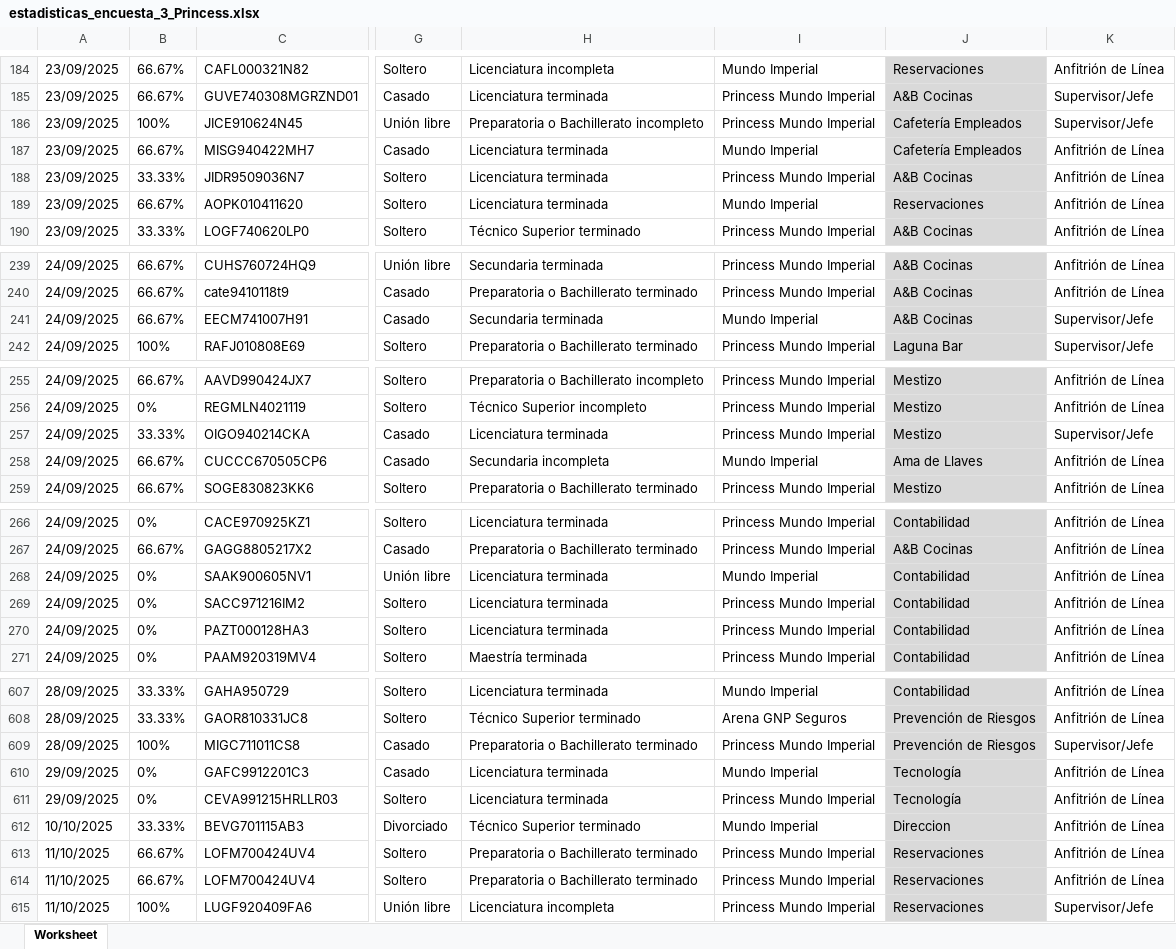
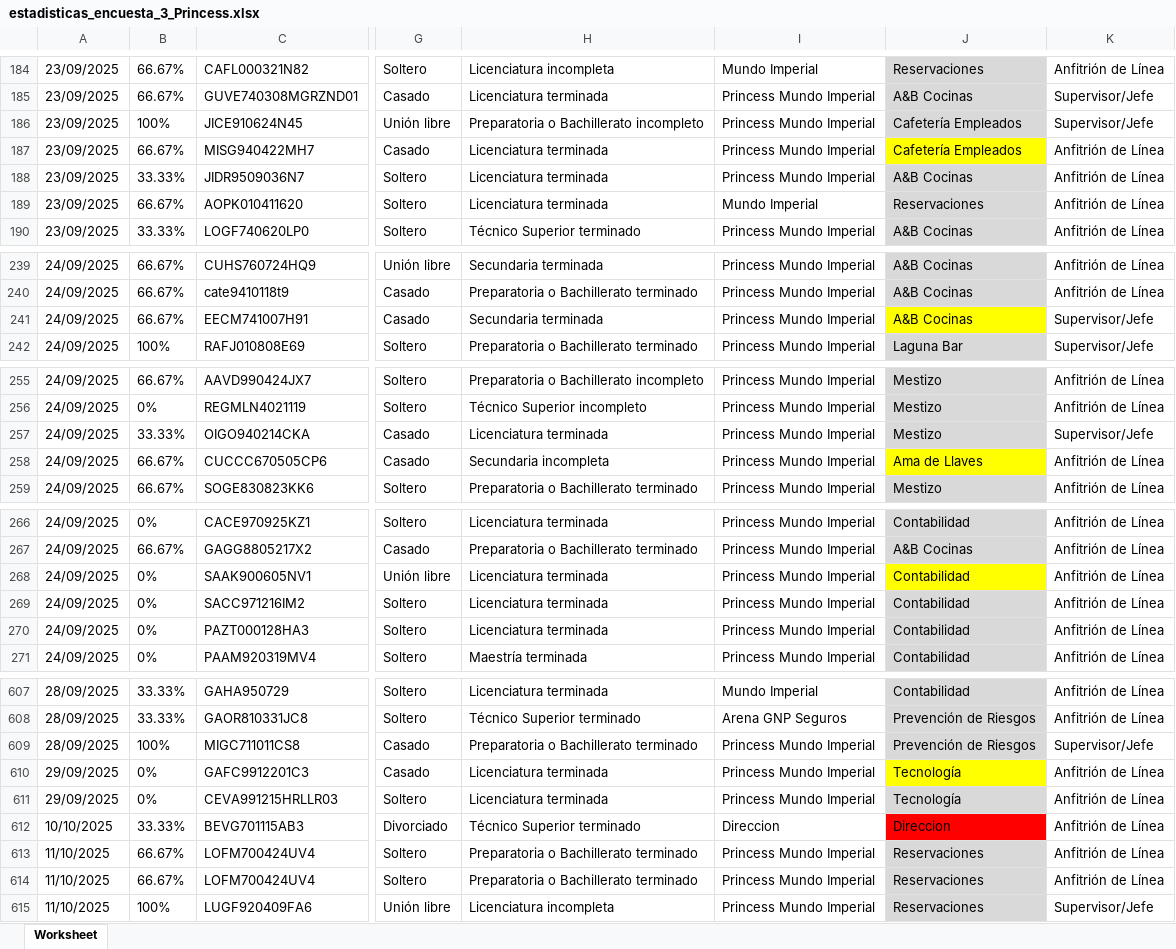
Before and after one commit to ivanmelo47/reporte_encuestas, an Excel workbook: estadisticas_encuesta_3_Princess.xlsx, sheet Worksheet, drawn as a sheet; only a part is shown, gaps mark what is left out; values as stored, in another font and other column widths than the file's, no borders; the diff covers the shown part only; the diff names each change by its address in the sheet, - before the commit and + after, or states it on an @@ line.

```diff
--- a/estadisticas_encuesta_3_Princess.xlsx (sheet Worksheet)
+++ b/estadisticas_encuesta_3_Princess.xlsx (sheet Worksheet)
-I187: Mundo Imperial
+I187: Princess Mundo Imperial
-J187 fill: #D9D9D9
+J187 fill: #FFFF00
-I241: Mundo Imperial
+I241: Princess Mundo Imperial
-J241 fill: #D9D9D9
+J241 fill: #FFFF00
-I258: Mundo Imperial
+I258: Princess Mundo Imperial
-J258 fill: #D9D9D9
+J258 fill: #FFFF00
-I268: Mundo Imperial
+I268: Princess Mundo Imperial
-J268 fill: #D9D9D9
+J268 fill: #FFFF00
-I610: Mundo Imperial
+I610: Princess Mundo Imperial
-J610 fill: #D9D9D9
+J610 fill: #FFFF00
-I612: Mundo Imperial
+I612: Direccion
-J612 fill: #D9D9D9
+J612 fill: #FF0000
```
Also changed, not shown: 2 edited cells and cell formats elsewhere in this sheet, analisis/analisis_palacio.xlsx, analisis/analisis_pierre.xlsx, 12 other files.
